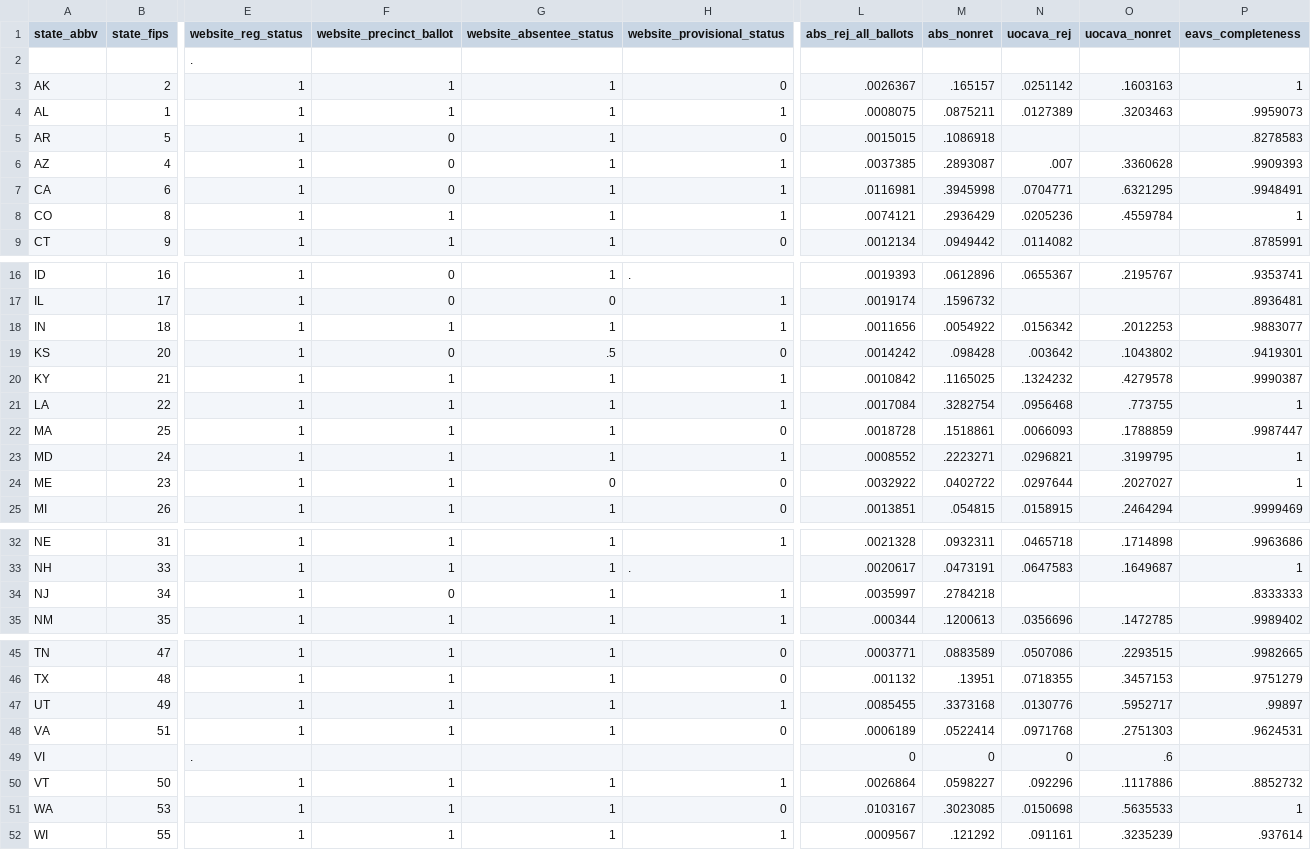
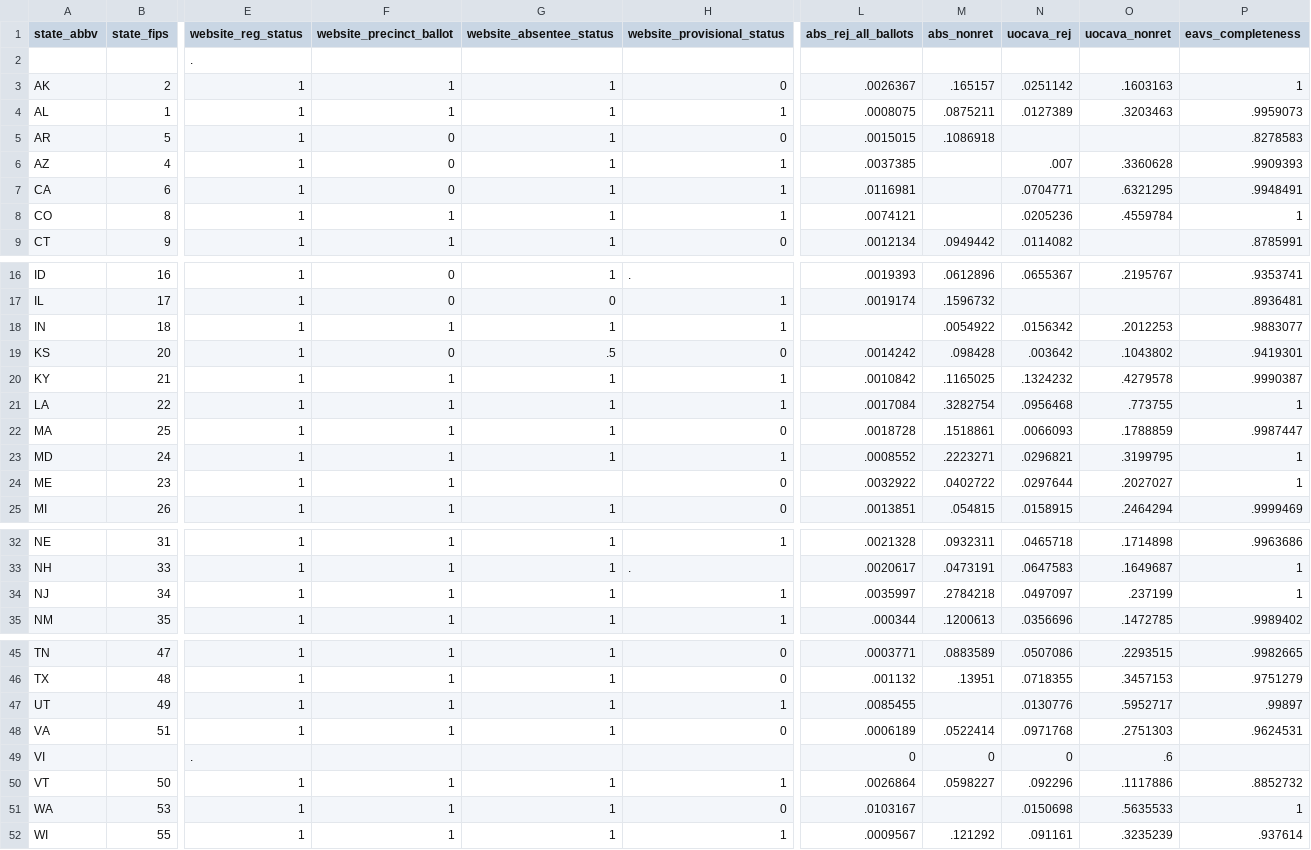
Before and after one commit to MEDSL/elections-performance-index, a CSV file: state indicators 2018.csv, drawn as a sheet; only a part is shown, gaps mark what is left out; the diff covers the shown part only; the diff names each change by its address in the sheet, - before the commit and + after, or states it on an @@ line.

```diff
--- a/state indicators 2018.csv
+++ b/state indicators 2018.csv
-M6 (abs_nonret): .2893087
+M6 (abs_nonret): (empty)
-M7 (abs_nonret): .3945998
+M7 (abs_nonret): (empty)
-M8 (abs_nonret): .2936429
+M8 (abs_nonret): (empty)
-L18 (abs_rej_all_ballots): .0011656
+L18 (abs_rej_all_ballots): (empty)
-G24 (website_absentee_status): 0
+G24 (website_absentee_status): (empty)
-F34 (website_precinct_ballot): 0
+F34 (website_precinct_ballot): 1
-N34 (uocava_rej): (empty)
+N34 (uocava_rej): .0497097
-O34 (uocava_nonret): (empty)
+O34 (uocava_nonret): .237199
-P34 (eavs_completeness): .8333333
+P34 (eavs_completeness): 1
-M47 (abs_nonret): .3373168
+M47 (abs_nonret): (empty)
-M51 (abs_nonret): .3023085
+M51 (abs_nonret): (empty)
```
Also changed, not shown: 1 edited cell elsewhere in this file, epi indicators-all years.csv, 3 other files.
